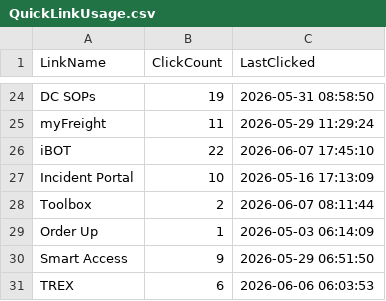
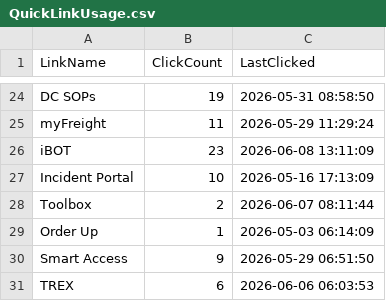
Before and after one commit to ixservices-bit/ixservices.github.io, a CSV file: data/QuickLinkUsage.csv, drawn as a sheet; only a part is shown, gaps mark what is left out.

```diff
--- a/data/QuickLinkUsage.csv
+++ b/data/QuickLinkUsage.csv
@@ -25,3 +25,3 @@ DC SOPs,19,2026-05-31 08:58:50
 myFreight,11,2026-05-29 11:29:24
-iBOT,22,2026-06-07 17:45:10
+iBOT,23,2026-06-08 13:11:09
 Incident Portal,10,2026-05-16 17:13:09
```
Also changed, not shown: data/FeatureUsage.csv, data/UserUsage.csv, 1 other file.
